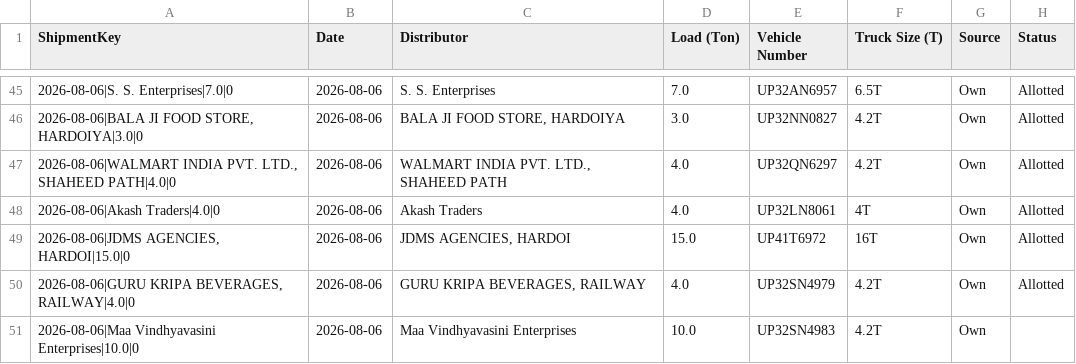
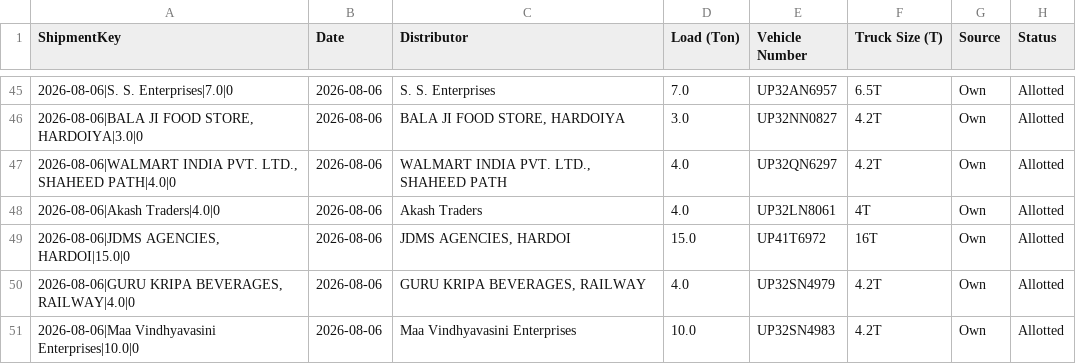
Before and after one commit to DeeAI-byte/TMS, a CSV file: local_data/allocation_state.csv, drawn as a sheet; only a part is shown, gaps mark what is left out.

Commit message:
Update dispatch allocation state

```diff
--- a/local_data/allocation_state.csv
+++ b/local_data/allocation_state.csv
@@ -50,2 +50,2 @@ ShipmentKey,Date,Distributor,Load (Ton),Vehicle Number,Truck Size (T),Source,Sta
 "2026-08-06|GURU KRIPA BEVERAGES, RAILWAY|4.0|0",2026-08-06,"GURU KRIPA BEVERAGES, RAILWAY",4.0,UP32SN4979,4.2T,Own,Allotted
-2026-08-06|Maa Vindhyavasini Enterprises|10.0|0,2026-08-06,Maa Vindhyavasini Enterprises,10.0,UP32SN4983,4.2T,Own,
+2026-08-06|Maa Vindhyavasini Enterprises|10.0|0,2026-08-06,Maa Vindhyavasini Enterprises,10.0,UP32SN4983,4.2T,Own,Allotted
```
